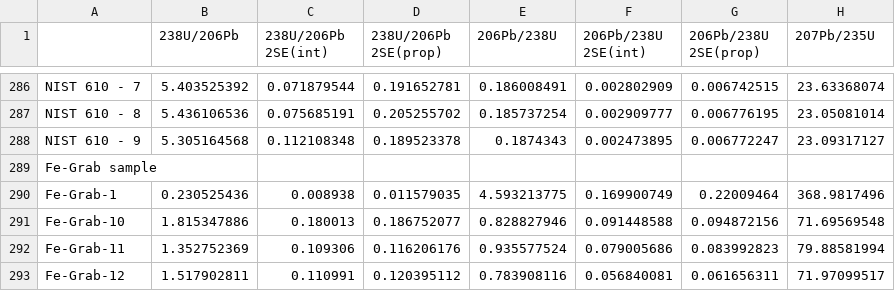
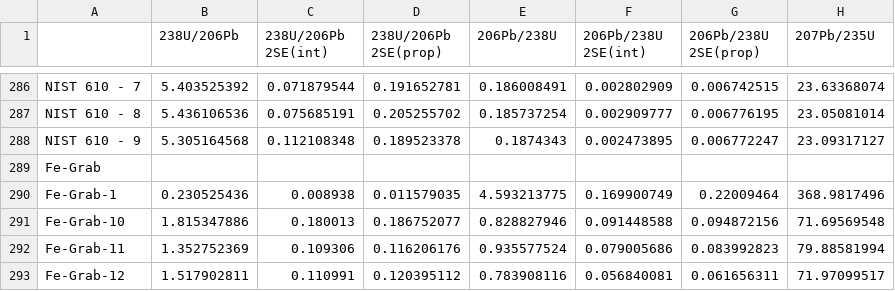
Before and after one commit to Swanson-Hysell-Group/Negaunee_Goodrich, a CSV file: data/geochron/U_Pb_data.csv, drawn as a sheet; only a part is shown, gaps mark what is left out; the diff names each change by its address in the sheet, - before the commit and + after, or states it on an @@ line.

```diff
--- a/data/geochron/U_Pb_data.csv
+++ b/data/geochron/U_Pb_data.csv
-A289: Fe-Grab sample
+A289: Fe-Grab
```
Also changed, not shown: 20 other files.
